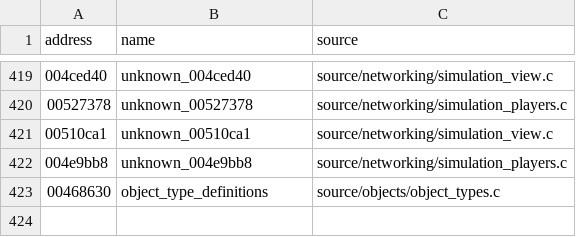
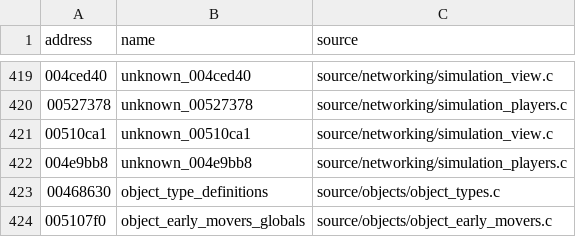
Before and after one commit to stevencol/halo-2-universal, a CSV file: symbols/globals.csv, drawn as a sheet; only a part is shown, gaps mark what is left out.

```diff
--- a/symbols/globals.csv
+++ b/symbols/globals.csv
@@ -423 +423,2 @@ address,name,source
 00468630,object_type_definitions,source/objects/object_types.c
+005107f0,object_early_movers_globals,source/objects/object_early_movers.c
```
Also changed, not shown: symbols/functions.csv, 10 other files.
